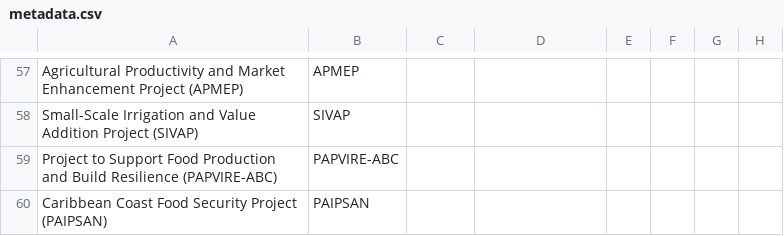
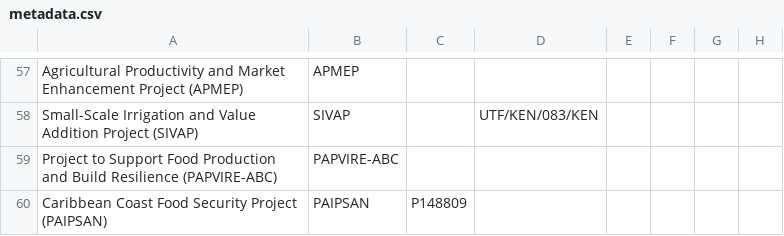
Before and after one commit to 3LI-N/iTREDS_Project, a CSV file: gafsp/metadata.csv, drawn as a sheet; only a part is shown, gaps mark what is left out; the diff covers the shown part only; the diff names each change by its address in the sheet, - before the commit and + after, or states it on an @@ line.

```diff
--- a/gafsp/metadata.csv
+++ b/gafsp/metadata.csv
-D58: (empty)
+D58: UTF/KEN/083/KEN
-C60: (empty)
+C60: P148809
```
Also changed, not shown: 1 added row, 1 removed row and 22 edited cells elsewhere in this file.
